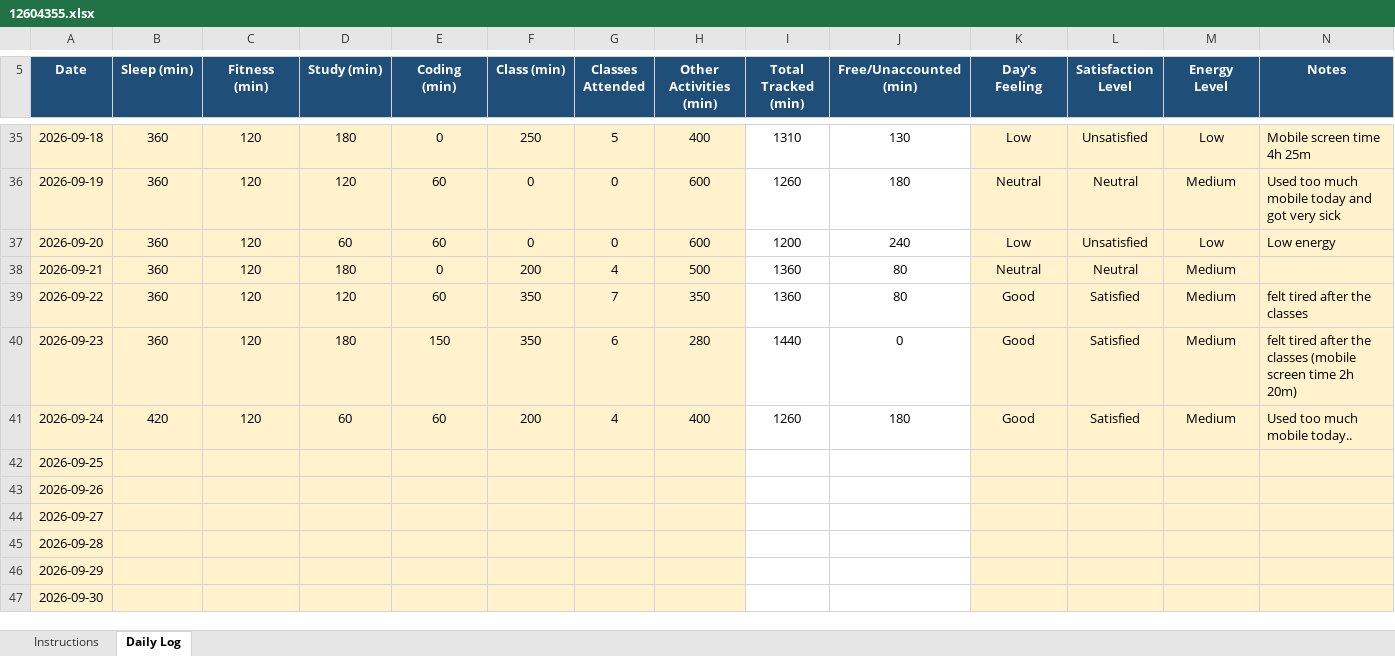
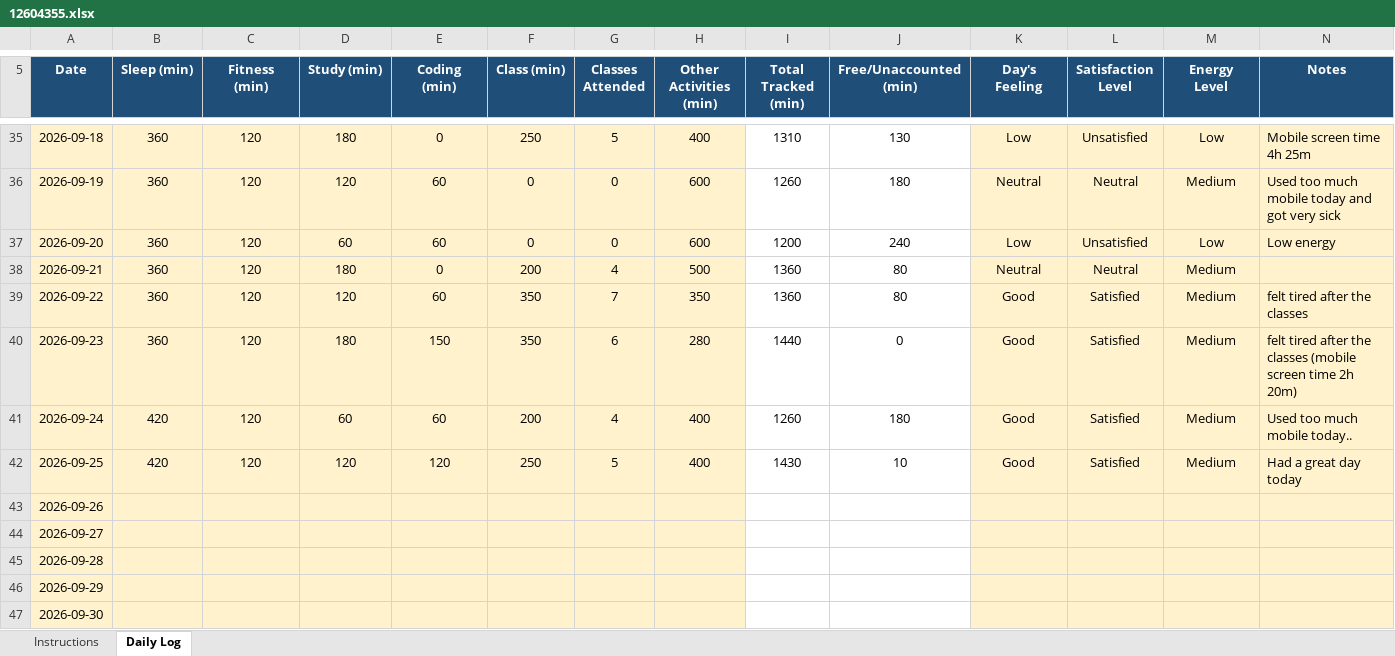
Before and after one commit to Hyghen/CAP776, an Excel workbook: 12604355.xlsx, sheet Daily Log, drawn as a sheet; only a part is shown, gaps mark what is left out; values as stored, in another font and other column widths than the file's, no borders; conditional formats not drawn; the diff names each change by its address in the sheet, - before the commit and + after, or states it on an @@ line.

Commit message:
Updated today at 12:24 AM 26-Sept

```diff
--- a/12604355.xlsx (sheet Daily Log)
+++ b/12604355.xlsx (sheet Daily Log)
-B42 (Sleep (min)): (empty)
+B42 (Sleep (min)): 420
-C42 (Fitness (min)): (empty)
+C42 (Fitness (min)): 120
-D42 (Study (min)): (empty)
+D42 (Study (min)): 120
-E42 (Coding (min)): (empty)
+E42 (Coding (min)): 120
-F42 (Class (min)): (empty)
+F42 (Class (min)): 250
-G42 (Classes Attended): (empty)
+G42 (Classes Attended): 5
-H42 (Other Activities (min)): (empty)
+H42 (Other Activities (min)): 400
-I42 (Total Tracked (min)): (empty)
+I42 (Total Tracked (min)): 1430
-J42 (Free/Unaccounted (min)): (empty)
+J42 (Free/Unaccounted (min)): 10
-K42 (Day's Feeling): (empty)
+K42 (Day's Feeling): Good
-L42 (Satisfaction Level): (empty)
+L42 (Satisfaction Level): Satisfied
-M42 (Energy Level): (empty)
+M42 (Energy Level): Medium
-N42 (Notes): (empty)
+N42 (Notes): Had a great day today
```
